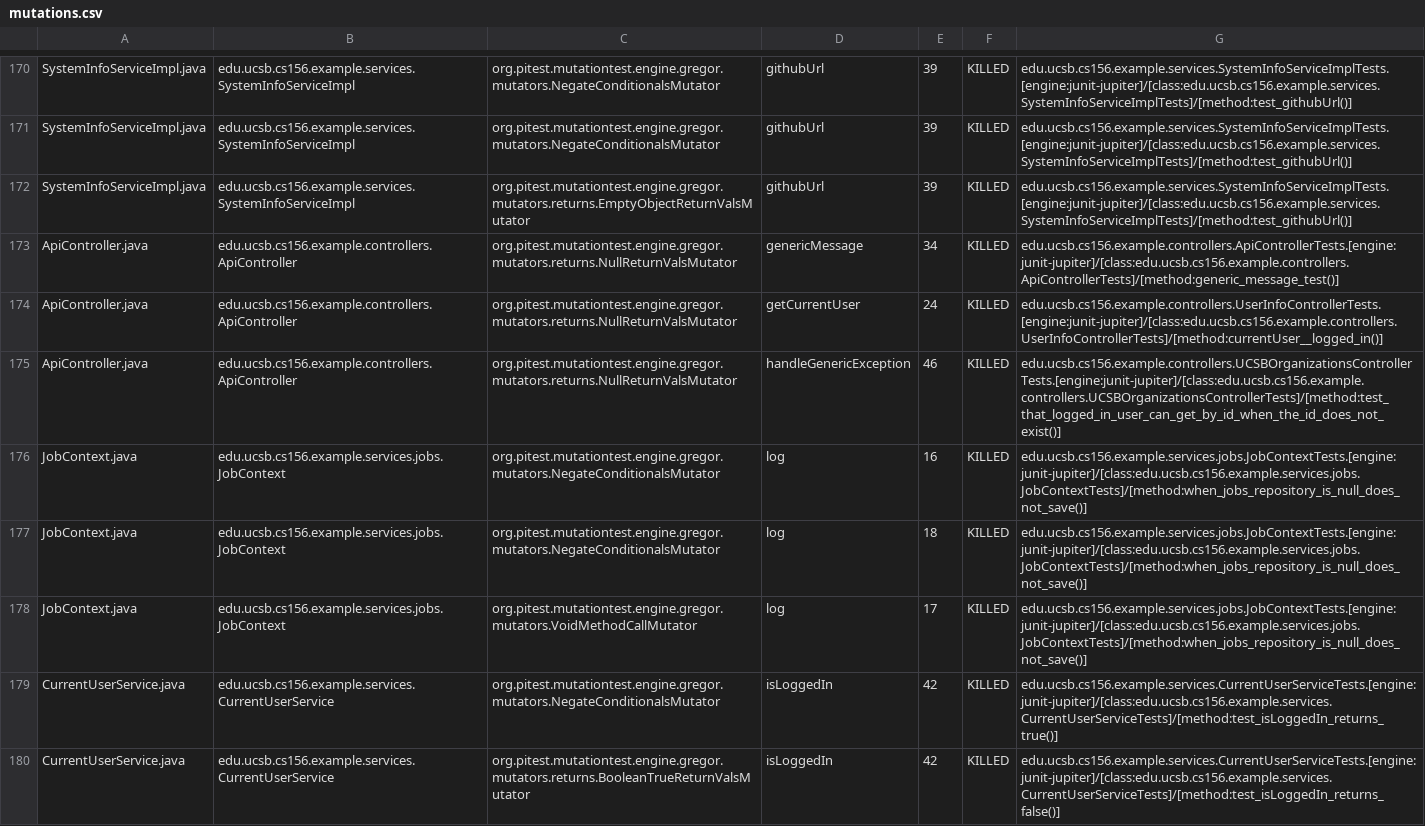
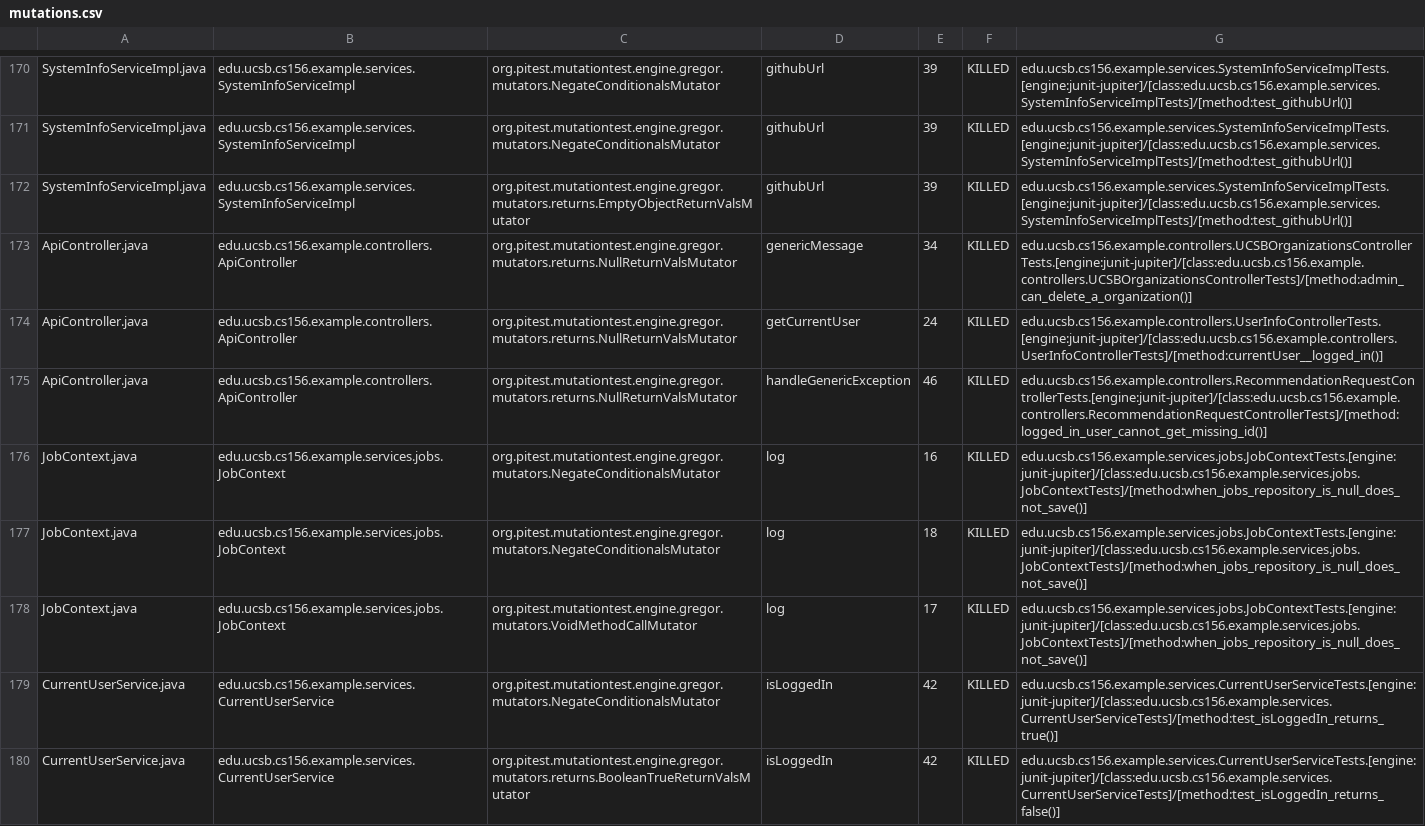
Before and after one commit to ucsb-cs156-f26/team02-f26-01, a CSV file: prs/93/pitest/mutations.csv, drawn as a sheet; only a part is shown, gaps mark what is left out.

Commit message:
Deploying to gh-pages from @ ucsb-cs156-f26/team02-f26-01@5c45c984dbef38c448f5515a8c97f38137625b13 🚀

```diff
--- a/prs/93/pitest/mutations.csv
+++ b/prs/93/pitest/mutations.csv
@@ -172,5 +172,5 @@ SystemInfoServiceImpl.java,edu.ucsb.cs156.example.services.SystemInfoServiceImpl
 SystemInfoServiceImpl.java,edu.ucsb.cs156.example.services.SystemInfoServiceImpl,org.pitest.mutationtest.engine.gregor.mutators.returns.EmptyObjectReturnValsMutator,githubUrl,39,KILLED,edu.ucsb.cs156.example.services.SystemInfoServiceImplTests.[engine:junit-jupiter]/[class:edu.ucsb.cs156.example.services.SystemInfoServiceImplTests]/[method:test_githubUrl()]
-ApiController.java,edu.ucsb.cs156.example.controllers.ApiController,org.pitest.mutationtest.engine.gregor.mutators.returns.NullReturnValsMutator,genericMessage,34,KILLED,edu.ucsb.cs156.example.controllers.ApiControllerTests.[engine:junit-jupiter]/[class:edu.ucsb.cs156.example.controllers.ApiControllerTests]/[method:generic_message_test()]
+ApiController.java,edu.ucsb.cs156.example.controllers.ApiController,org.pitest.mutationtest.engine.gregor.mutators.returns.NullReturnValsMutator,genericMessage,34,KILLED,edu.ucsb.cs156.example.controllers.UCSBOrganizationsControllerTests.[engine:junit-jupiter]/[class:edu.ucsb.cs156.example.controllers.UCSBOrganizationsControllerTests]/[method:admin_can_delete_a_organization()]
 ApiController.java,edu.ucsb.cs156.example.controllers.ApiController,org.pitest.mutationtest.engine.gregor.mutators.returns.NullReturnValsMutator,getCurrentUser,24,KILLED,edu.ucsb.cs156.example.controllers.UserInfoControllerTests.[engine:junit-jupiter]/[class:edu.ucsb.cs156.example.controllers.UserInfoControllerTests]/[method:currentUser__logged_in()]
-ApiController.java,edu.ucsb.cs156.example.controllers.ApiController,org.pitest.mutationtest.engine.gregor.mutators.returns.NullReturnValsMutator,handleGenericException,46,KILLED,edu.ucsb.cs156.example.controllers.UCSBOrganizationsControllerTests.[engine:junit-jupiter]/[class:edu.ucsb.cs156.example.controllers.UCSBOrganizationsControllerTests]/[method:test_that_logged_in_user_can_get_by_id_when_the_id_does_not_exist()]
+ApiController.java,edu.ucsb.cs156.example.controllers.ApiController,org.pitest.mutationtest.engine.gregor.mutators.returns.NullReturnValsMutator,handleGenericException,46,KILLED,edu.ucsb.cs156.example.controllers.RecommendationRequestControllerTests.[engine:junit-jupiter]/[class:edu.ucsb.cs156.example.controllers.RecommendationRequestControllerTests]/[method:logged_in_user_cannot_get_missing_id()]
 JobContext.java,edu.ucsb.cs156.example.services.jobs.JobContext,org.pitest.mutationtest.engine.gregor.mutators.NegateConditionalsMutator,log,16,KILLED,edu.ucsb.cs156.example.services.jobs.JobContextTests.[engine:junit-jupiter]/[class:edu.ucsb.cs156.example.services.jobs.JobContextTests]/[method:when_jobs_repository_is_null_does_not_save()]
```
Also changed, not shown: 21 other files.
